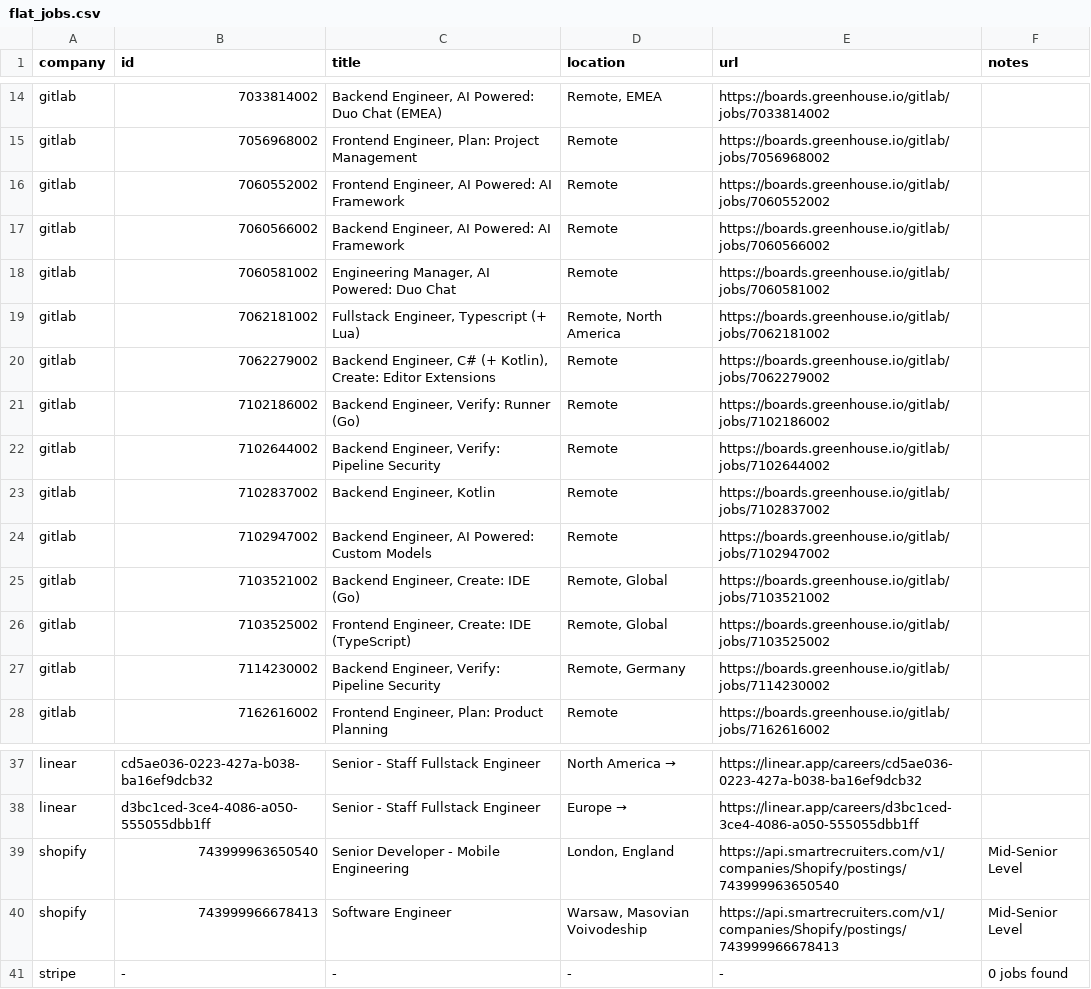
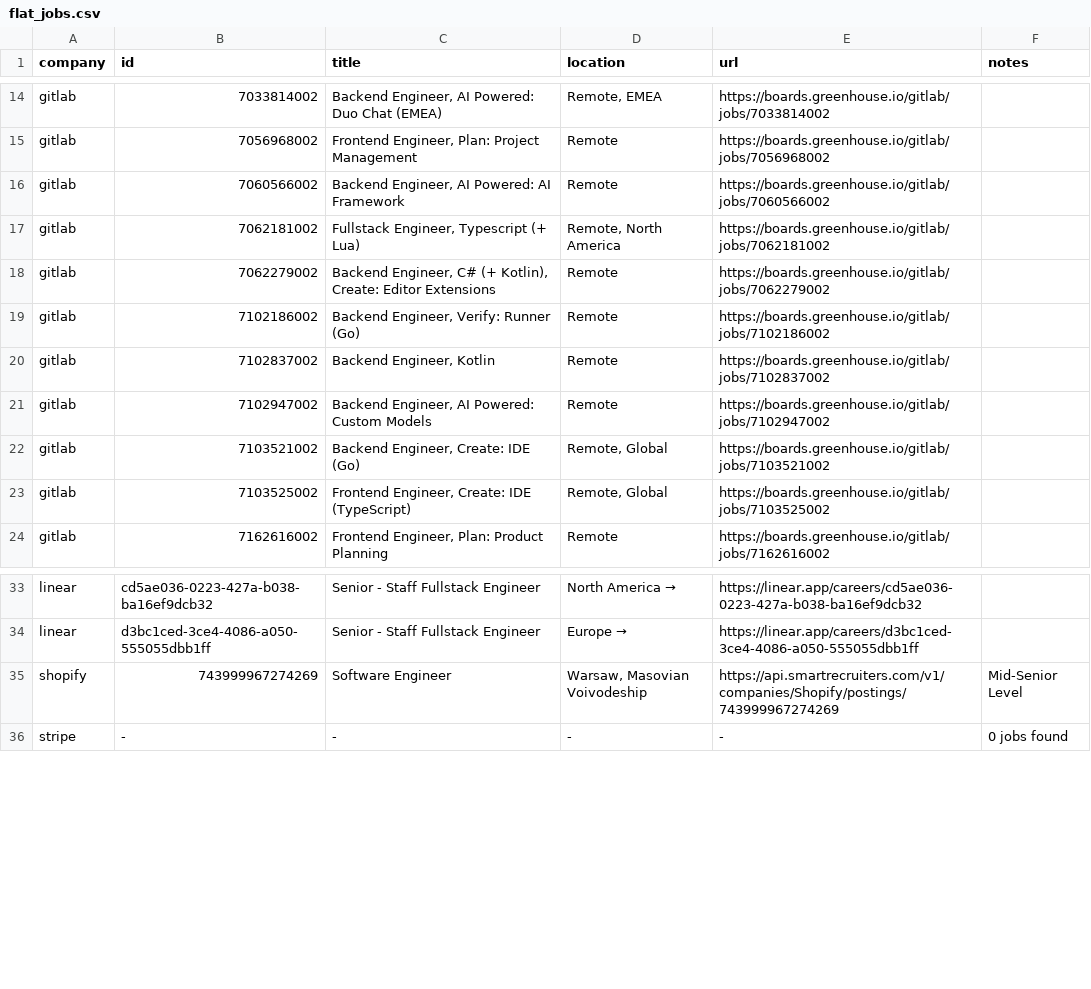
Before and after one commit to mrwinton/flat_jobs, a CSV file: data/gold/flat_jobs.csv, drawn as a sheet; only a part is shown, gaps mark what is left out.

```diff
--- a/data/gold/flat_jobs.csv
+++ b/data/gold/flat_jobs.csv
@@ -15,5 +15,3 @@ gitlab,7033814002,"Backend Engineer, AI Powered: Duo Chat (EMEA)","Remote, EMEA"
 gitlab,7056968002,"Frontend Engineer, Plan: Project Management",Remote,https://boards.greenhouse.io/gitlab/jobs/7056968002,""
-gitlab,7060552002,"Frontend Engineer, AI Powered: AI Framework",Remote,https://boards.greenhouse.io/gitlab/jobs/7060552002,""
 gitlab,7060566002,"Backend Engineer, AI Powered: AI Framework",Remote,https://boards.greenhouse.io/gitlab/jobs/7060566002,""
-gitlab,7060581002,"Engineering Manager, AI Powered: Duo Chat",Remote,https://boards.greenhouse.io/gitlab/jobs/7060581002,""
 gitlab,7062181002,"Fullstack Engineer, Typescript (+ Lua)","Remote, North America",https://boards.greenhouse.io/gitlab/jobs/7062181002,""
@@ -21,3 +19,2 @@ gitlab,7062279002,"Backend Engineer, C# (+ Kotlin), Create: Editor Extensions",R
 gitlab,7102186002,"Backend Engineer, Verify: Runner (Go)",Remote,https://boards.greenhouse.io/gitlab/jobs/7102186002,""
-gitlab,7102644002,"Backend Engineer, Verify: Pipeline Security",Remote,https://boards.greenhouse.io/gitlab/jobs/7102644002,""
 gitlab,7102837002,"Backend Engineer, Kotlin",Remote,https://boards.greenhouse.io/gitlab/jobs/7102837002,""
@@ -26,3 +23,2 @@ gitlab,7103521002,"Backend Engineer, Create: IDE (Go)","Remote, Global",https://
 gitlab,7103525002,"Frontend Engineer, Create: IDE (TypeScript)","Remote, Global",https://boards.greenhouse.io/gitlab/jobs/7103525002,""
-gitlab,7114230002,"Backend Engineer, Verify: Pipeline Security","Remote, Germany",https://boards.greenhouse.io/gitlab/jobs/7114230002,""
 gitlab,7162616002,"Frontend Engineer, Plan: Product Planning",Remote,https://boards.greenhouse.io/gitlab/jobs/7162616002,""
@@ -38,4 +34,3 @@ linear,cd5ae036-0223-427a-b038-ba16ef9dcb32,Senior - Staff Fullstack Engineer,No
 linear,d3bc1ced-3ce4-4086-a050-555055dbb1ff,Senior - Staff Fullstack Engineer,Europe →,https://linear.app/careers/d3bc1ced-3ce4-4086-a050-555055dbb1ff,
-shopify,743999963650540,Senior Developer - Mobile Engineering,"London, England",https://api.smartrecruiters.com/v1/companies/Shopify/postings/743999963650540,Mid-Senior Level
-shopify,743999966678413,Software Engineer,"Warsaw, Masovian Voivodeship",https://api.smartrecruiters.com/v1/companies/Shopify/postings/743999966678413,Mid-Senior Level
+shopify,743999967274269,Software Engineer,"Warsaw, Masovian Voivodeship",https://api.smartrecruiters.com/v1/companies/Shopify/postings/743999967274269,Mid-Senior Level
 stripe,-,-,-,-,0 jobs found
```
Also changed, not shown: data/silver/gitlab.csv, data/silver/shopify.csv, 3 other files.
